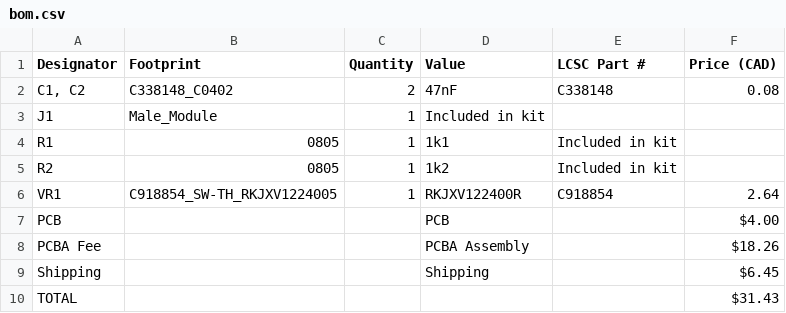
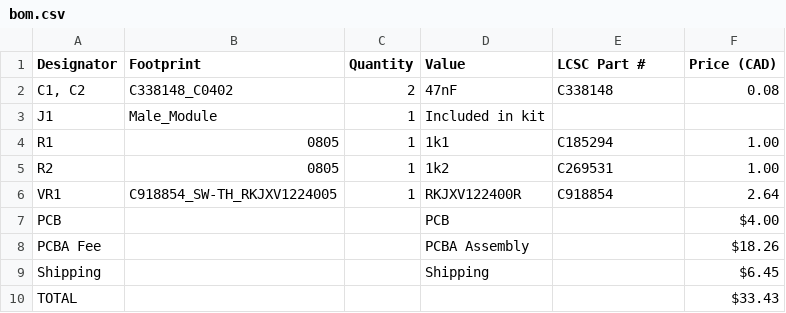
Before and after one commit to arghya-v/hackxpansion-joystick, a CSV file: bom.csv, drawn as a sheet.

Commit message:
Modify BOM with new resistor values and totals
Updated resistor values and part numbers in BOM.

```diff
--- a/bom.csv
+++ b/bom.csv
@@ -3,4 +3,4 @@ Designator,Footprint,Quantity,Value,LCSC Part #,Price (CAD)
 J1,Male_Module,1,Included in kit,,
-R1,0805,1,1k1,Included in kit,
-R2,0805,1,1k2,Included in kit,
+R1,0805,1,1k1,C185294,1.00
+R2,0805,1,1k2,C269531,1.00
 VR1,C918854_SW-TH_RKJXV1224005,1,RKJXV122400R,C918854,2.64
@@ -9,2 +9,2 @@ PCBA Fee,,,PCBA Assembly,,$18.26
 Shipping,,,Shipping,,$6.45
-TOTAL,,,,,$31.43
+TOTAL,,,,,$33.43
```
